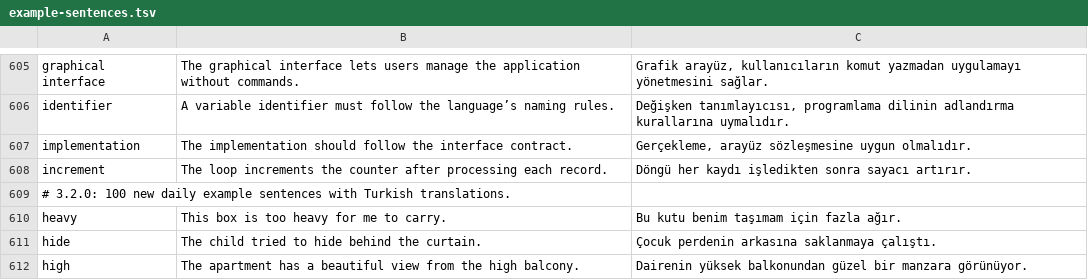
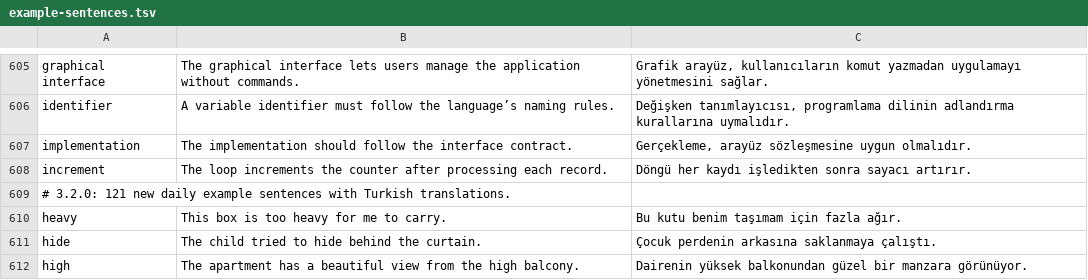
Before and after one commit to guvencetin01/WordReminder, a TSV file: src/main/resources/com/wordreminder/data/example-sentences.tsv, drawn as a sheet; only a part is shown, gaps mark what is left out.

Commit message:
Correct vocabulary batch count in data header

```diff
--- a/src/main/resources/com/wordreminder/data/example-sentences.tsv
+++ b/src/main/resources/com/wordreminder/data/example-sentences.tsv
@@ -608,3 +608,3 @@ implementation|The implementation should follow the interface contract.|Gerçekl
 increment|The loop increments the counter after processing each record.|Döngü her kaydı işledikten sonra sayacı artırır.
-# 3.2.0: 100 new daily example sentences with Turkish translations.
+# 3.2.0: 121 new daily example sentences with Turkish translations.
 heavy|This box is too heavy for me to carry.|Bu kutu benim taşımam için fazla ağır.
```
